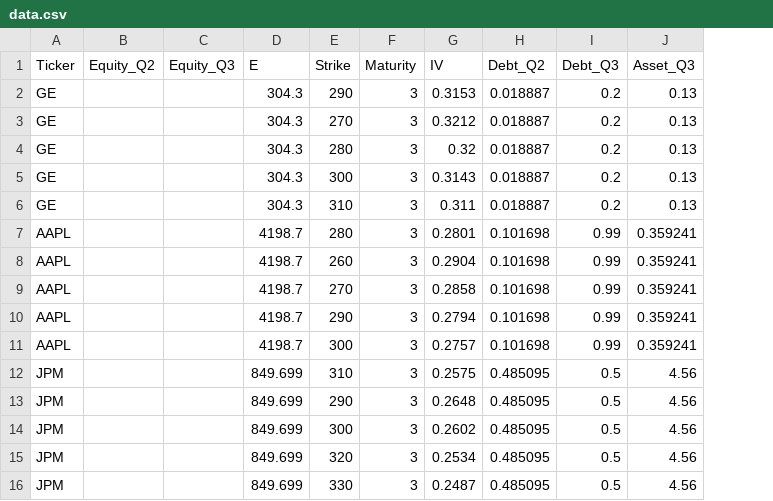
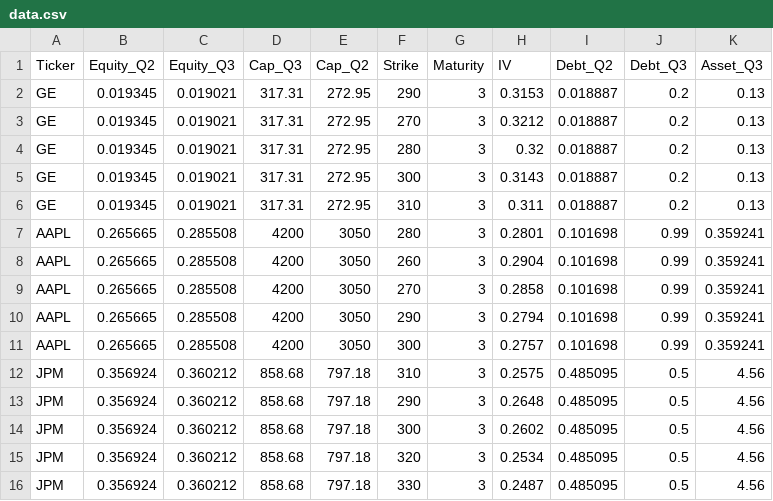
Before and after one commit to cccyrusss/m-m-model, a CSV file: data.csv, drawn as a sheet; removed rows and columns are numbered as before the commit, all else as after; the diff names each change by its address in the sheet, - before the commit and + after, or states it on an @@ line.

Commit message:
update Q2 and Q3 data

```diff
--- a/data.csv
+++ b/data.csv
-column D (E), rows 2-16: 304.3 | 304.3 | 304.3 | 304.3 | 304.3 | 4198.7 | 4198.7 | 4198.7 | 4198.7 | 4198.7 | 849.699 | 849.699 | 849.699 | 849.699 | 849.699
+column D (Cap_Q3), rows 2-16: 317.31 | 317.31 | 317.31 | 317.31 | 317.31 | 4200 | 4200 | 4200 | 4200 | 4200 | 858.68 | 858.68 | 858.68 | 858.68 | 858.68
+column E (Cap_Q2), rows 2-16: 272.95 | 272.95 | 272.95 | 272.95 | 272.95 | 3050 | 3050 | 3050 | 3050 | 3050 | 797.18 | 797.18 | 797.18 | 797.18 | 797.18
-B2:B6 (Equity_Q2): (empty)
+B2:B6 (Equity_Q2): 0.019345
-C2:C6 (Equity_Q3): (empty)
+C2:C6 (Equity_Q3): 0.019021
-B7:B11 (Equity_Q2): (empty)
+B7:B11 (Equity_Q2): 0.265665
-C7:C11 (Equity_Q3): (empty)
+C7:C11 (Equity_Q3): 0.285508
-B12:B16 (Equity_Q2): (empty)
+B12:B16 (Equity_Q2): 0.356924
-C12:C16 (Equity_Q3): (empty)
+C12:C16 (Equity_Q3): 0.360212
```
